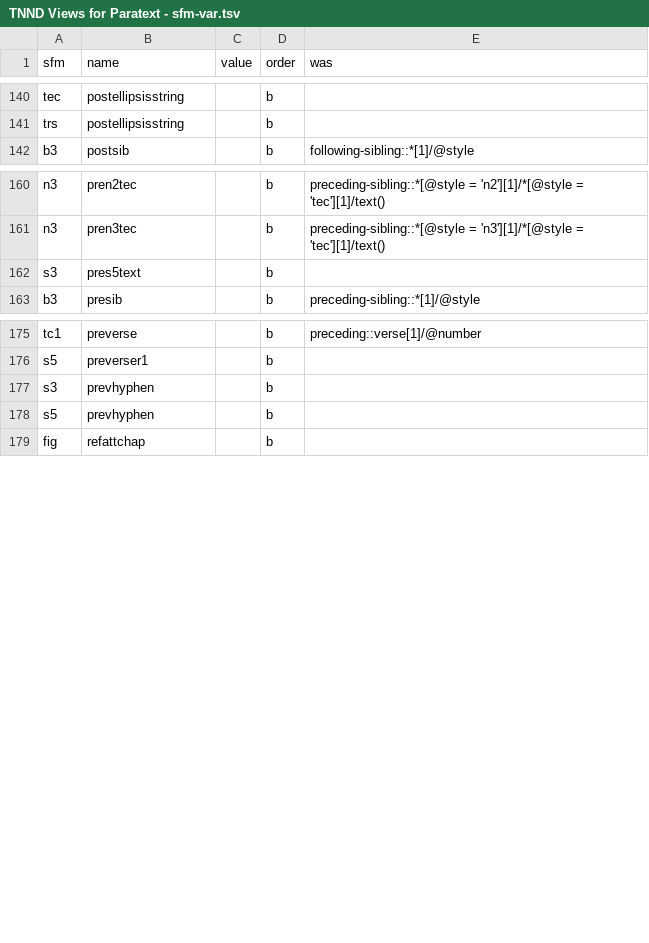
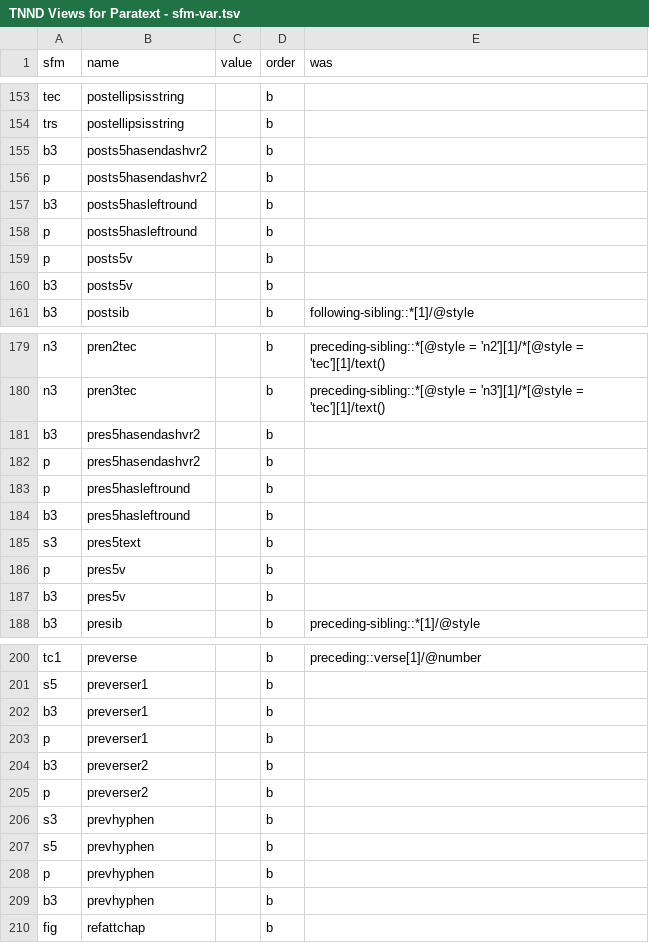
Before and after one commit to sillsdev/PT-Views, a TSV file: xrunner2/TNND/source/TNND Views for Paratext - sfm-var.tsv, drawn as a sheet; only a part is shown, gaps mark what is left out; the diff covers the shown part only.

```diff
--- a/xrunner2/TNND/source/TNND Views for Paratext - sfm-var.tsv
+++ b/xrunner2/TNND/source/TNND Views for Paratext - sfm-var.tsv
@@ -141,2 +154,8 @@ tec	postellipsisstring		b
 trs	postellipsisstring		b	
+b3	posts5hasendashvr2		b	
+p	posts5hasendashvr2		b	
+b3	posts5hasleftround		b	
+p	posts5hasleftround		b	
+p	posts5v		b	
+b3	posts5v		b	
 b3	postsib		b	following-sibling::*[1]/@style
@@ -161,3 +180,9 @@ n3	pren2tec		b	preceding-sibling::*[@style = 'n2'][1]/*[@style = 'tec'][1]/text(
 n3	pren3tec		b	preceding-sibling::*[@style = 'n3'][1]/*[@style = 'tec'][1]/text()
+b3	pres5hasendashvr2		b	
+p	pres5hasendashvr2		b	
+p	pres5hasleftround		b	
+b3	pres5hasleftround		b	
 s3	pres5text		b	
+p	pres5v		b	
+b3	pres5v		b	
 b3	presib		b	preceding-sibling::*[1]/@style
@@ -176,4 +201,10 @@ tc1	preverse		b	preceding::verse[1]/@number
 s5	preverser1		b	
+b3	preverser1		b	
+p	preverser1		b	
+b3	preverser2		b	
+p	preverser2		b	
 s3	prevhyphen		b	
 s5	prevhyphen		b	
+p	prevhyphen		b	
+b3	prevhyphen		b	
 fig	refattchap		b	
```
Also changed, not shown: 18 added rows and 1 removed row elsewhere in this file, xrunner2/TNND/source/TNND Views for Paratext - check_data.tsv, xrunner2/TNND/source/TNND Views for Paratext - static-var.tsv, 7 other files.
